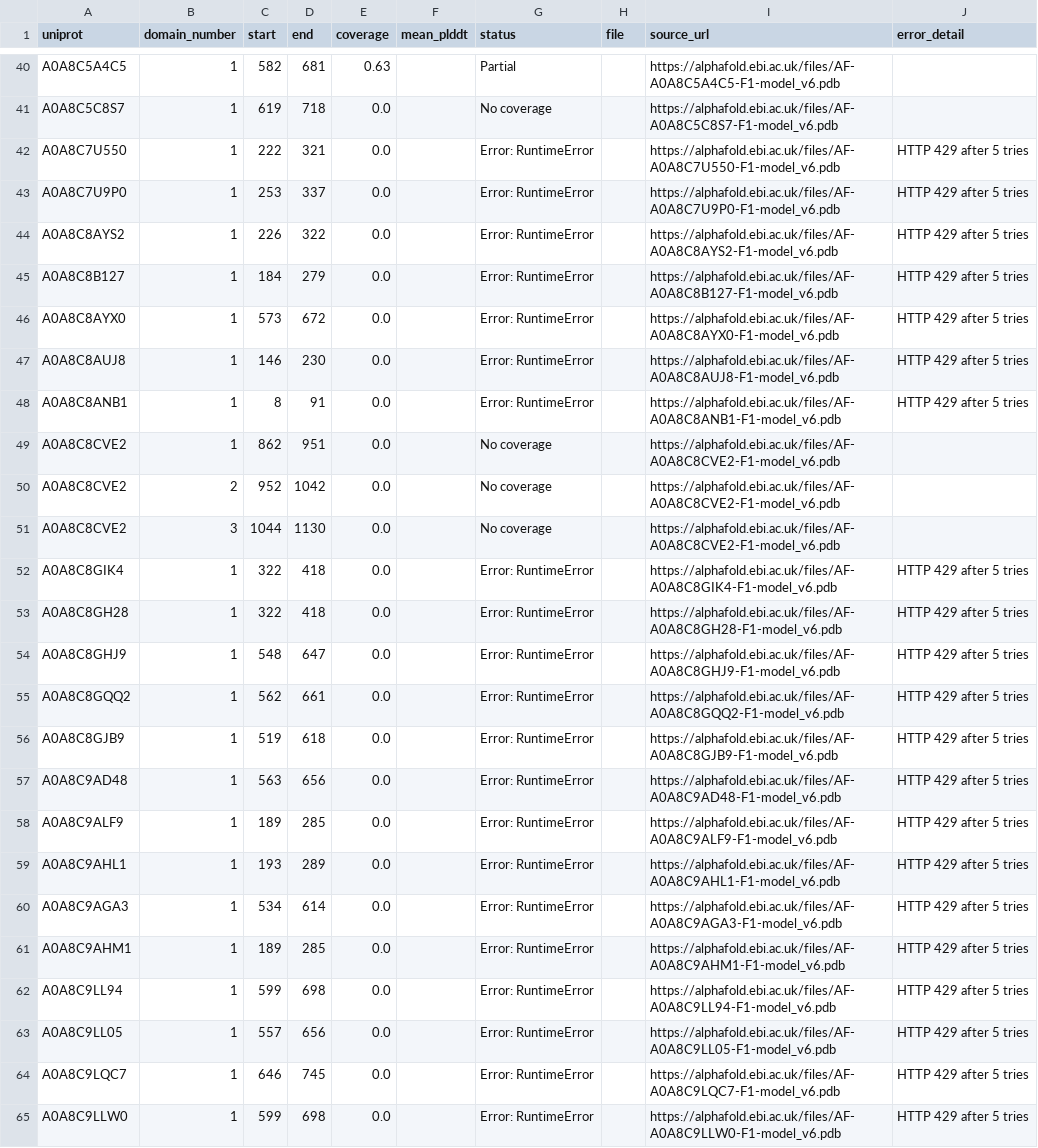
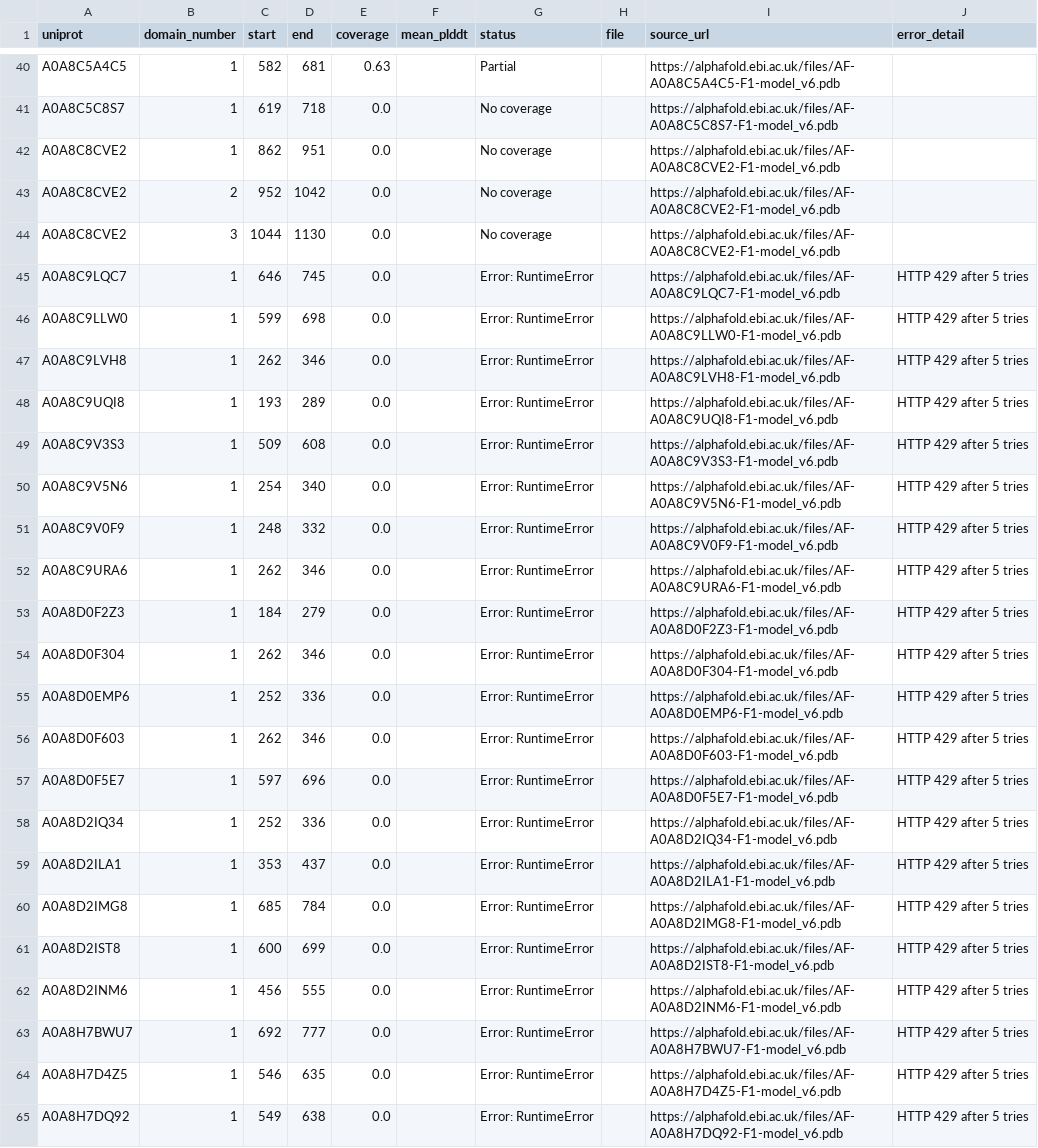
Before and after one commit to NephVar/IPT, a CSV file: metadata/IPT_AlphaFold_errors.csv, drawn as a sheet; only a part is shown, gaps mark what is left out; the shorter side is filled out with more unchanged rows.

```diff
--- a/metadata/IPT_AlphaFold_errors.csv
+++ b/metadata/IPT_AlphaFold_errors.csv
@@ -41,9 +41,2 @@ A0A8C5A4C5,1,582,681,0.63,,Partial,,https://alphafold.ebi.ac.uk/files/AF-A0A8C5A
 A0A8C5C8S7,1,619,718,0.0,,No coverage,,https://alphafold.ebi.ac.uk/files/AF-A0A8C5C8S7-F1-model_v6.pdb,
-A0A8C7U550,1,222,321,0.0,,Error: RuntimeError,,https://alphafold.ebi.ac.uk/files/AF-A0A8C7U550-F1-model_v6.pdb,HTTP 429 after 5 tries
-A0A8C7U9P0,1,253,337,0.0,,Error: RuntimeError,,https://alphafold.ebi.ac.uk/files/AF-A0A8C7U9P0-F1-model_v6.pdb,HTTP 429 after 5 tries
-A0A8C8AYS2,1,226,322,0.0,,Error: RuntimeError,,https://alphafold.ebi.ac.uk/files/AF-A0A8C8AYS2-F1-model_v6.pdb,HTTP 429 after 5 tries
-A0A8C8B127,1,184,279,0.0,,Error: RuntimeError,,https://alphafold.ebi.ac.uk/files/AF-A0A8C8B127-F1-model_v6.pdb,HTTP 429 after 5 tries
-A0A8C8AYX0,1,573,672,0.0,,Error: RuntimeError,,https://alphafold.ebi.ac.uk/files/AF-A0A8C8AYX0-F1-model_v6.pdb,HTTP 429 after 5 tries
-A0A8C8AUJ8,1,146,230,0.0,,Error: RuntimeError,,https://alphafold.ebi.ac.uk/files/AF-A0A8C8AUJ8-F1-model_v6.pdb,HTTP 429 after 5 tries
-A0A8C8ANB1,1,8,91,0.0,,Error: RuntimeError,,https://alphafold.ebi.ac.uk/files/AF-A0A8C8ANB1-F1-model_v6.pdb,HTTP 429 after 5 tries
 A0A8C8CVE2,1,862,951,0.0,,No coverage,,https://alphafold.ebi.ac.uk/files/AF-A0A8C8CVE2-F1-model_v6.pdb,
@@ -51,14 +44,2 @@ A0A8C8CVE2,2,952,1042,0.0,,No coverage,,https://alphafold.ebi.ac.uk/files/AF-A0A
 A0A8C8CVE2,3,1044,1130,0.0,,No coverage,,https://alphafold.ebi.ac.uk/files/AF-A0A8C8CVE2-F1-model_v6.pdb,
-A0A8C8GIK4,1,322,418,0.0,,Error: RuntimeError,,https://alphafold.ebi.ac.uk/files/AF-A0A8C8GIK4-F1-model_v6.pdb,HTTP 429 after 5 tries
-A0A8C8GH28,1,322,418,0.0,,Error: RuntimeError,,https://alphafold.ebi.ac.uk/files/AF-A0A8C8GH28-F1-model_v6.pdb,HTTP 429 after 5 tries
-A0A8C8GHJ9,1,548,647,0.0,,Error: RuntimeError,,https://alphafold.ebi.ac.uk/files/AF-A0A8C8GHJ9-F1-model_v6.pdb,HTTP 429 after 5 tries
-A0A8C8GQQ2,1,562,661,0.0,,Error: RuntimeError,,https://alphafold.ebi.ac.uk/files/AF-A0A8C8GQQ2-F1-model_v6.pdb,HTTP 429 after 5 tries
-A0A8C8GJB9,1,519,618,0.0,,Error: RuntimeError,,https://alphafold.ebi.ac.uk/files/AF-A0A8C8GJB9-F1-model_v6.pdb,HTTP 429 after 5 tries
-A0A8C9AD48,1,563,656,0.0,,Error: RuntimeError,,https://alphafold.ebi.ac.uk/files/AF-A0A8C9AD48-F1-model_v6.pdb,HTTP 429 after 5 tries
-A0A8C9ALF9,1,189,285,0.0,,Error: RuntimeError,,https://alphafold.ebi.ac.uk/files/AF-A0A8C9ALF9-F1-model_v6.pdb,HTTP 429 after 5 tries
-A0A8C9AHL1,1,193,289,0.0,,Error: RuntimeError,,https://alphafold.ebi.ac.uk/files/AF-A0A8C9AHL1-F1-model_v6.pdb,HTTP 429 after 5 tries
-A0A8C9AGA3,1,534,614,0.0,,Error: RuntimeError,,https://alphafold.ebi.ac.uk/files/AF-A0A8C9AGA3-F1-model_v6.pdb,HTTP 429 after 5 tries
-A0A8C9AHM1,1,189,285,0.0,,Error: RuntimeError,,https://alphafold.ebi.ac.uk/files/AF-A0A8C9AHM1-F1-model_v6.pdb,HTTP 429 after 5 tries
-A0A8C9LL94,1,599,698,0.0,,Error: RuntimeError,,https://alphafold.ebi.ac.uk/files/AF-A0A8C9LL94-F1-model_v6.pdb,HTTP 429 after 5 tries
-A0A8C9LL05,1,557,656,0.0,,Error: RuntimeError,,https://alphafold.ebi.ac.uk/files/AF-A0A8C9LL05-F1-model_v6.pdb,HTTP 429 after 5 tries
 A0A8C9LQC7,1,646,745,0.0,,Error: RuntimeError,,https://alphafold.ebi.ac.uk/files/AF-A0A8C9LQC7-F1-model_v6.pdb,HTTP 429 after 5 tries
```
Also changed, not shown: metadata/IPT_AlphaFold_recovery_attempts.csv, 21 other files.
